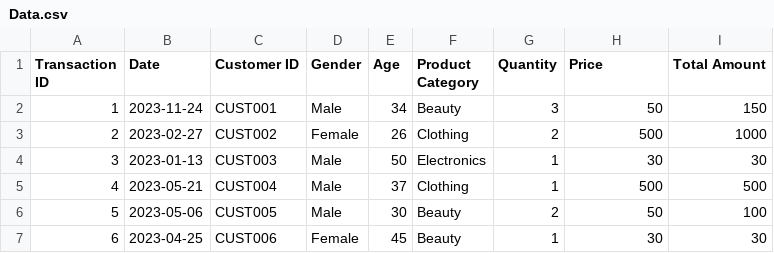
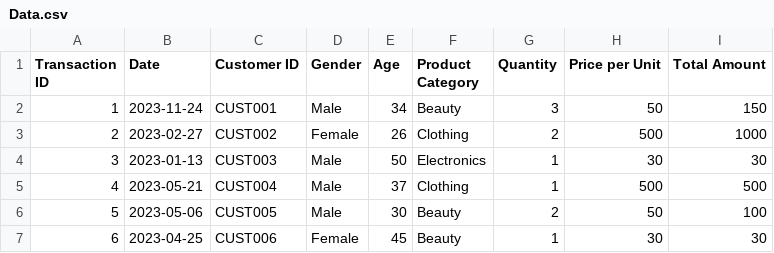
Before and after one commit to Sohaibasif8532/ai-engineer-journey, a CSV file: 03-machine-learning/WIP/Data/input/Data.csv (was 03-machine-learning/WIP/Data/Data.csv), drawn as a sheet; only a part is shown.

Commit message:
Machine Learning Started

```diff
--- a/03-machine-learning/WIP/Data/Data.csv
+++ b/03-machine-learning/WIP/Data/input/Data.csv
@@ -1,2 +1,2 @@
-Transaction ID,Date,Customer ID,Gender,Age,Product Category,Quantity,Price,Total Amount
+Transaction ID,Date,Customer ID,Gender,Age,Product Category,Quantity,Price per Unit,Total Amount
 1,2023-11-24,CUST001,Male,34,Beauty,3,50,150
```
Also changed, not shown: 12 other files.
